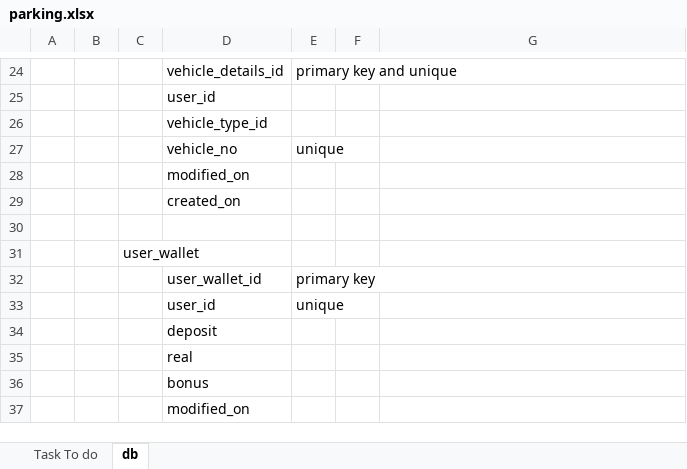
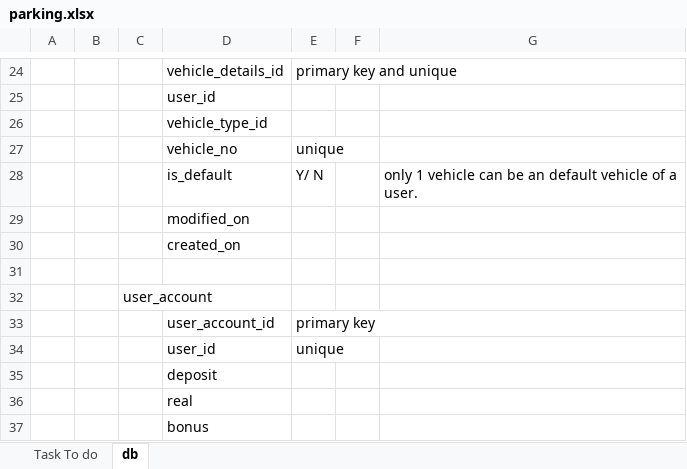
Before and after one commit to nitishcool0990/ParkingBackend, an Excel workbook: docs/parking.xlsx, sheet db, drawn as a sheet; only a part is shown, gaps mark what is left out; the shorter side is filled out with more unchanged rows; values as stored, in another font and other column widths than the file's, no borders; addresses are those after the commit; the diff names each change by its address in the sheet, - before the commit and + after, or states it on an @@ line.

Commit message:
dbArch changes

```diff
--- a/docs/parking.xlsx (sheet db)
+++ b/docs/parking.xlsx (sheet db)
+row 28:  |  |  | is_default | Y/ N |  | only 1 vehicle can be an default vehicle of a user.
-C32: user_wallet
+C32: user_account
-D33: user_wallet_id
+D33: user_account_id
```
